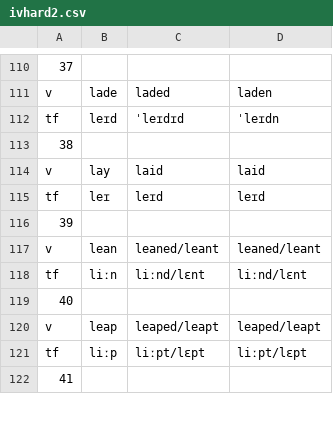
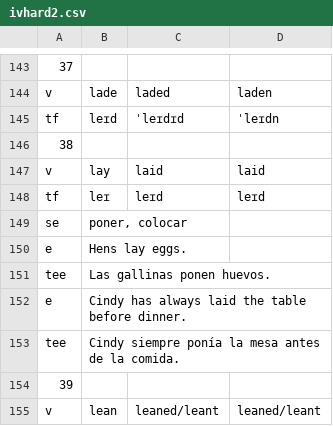
Before and after one commit to ButterFlyDevs/IVChecker, a CSV file: app/src/main/res/raw/ivhard2.csv, drawn as a sheet; only a part is shown, gaps mark what is left out; the shorter side is filled out with more unchanged rows; the diff covers the shown part only.

```diff
--- a/app/src/main/res/raw/ivhard2.csv
+++ b/app/src/main/res/raw/ivhard2.csv
@@ -115,2 +148,7 @@ v,lay,laid,laid
 tf,leɪ,leɪd,leɪd
+se,"poner, colocar"
+e,Hens lay eggs.
+tee,Las gallinas ponen huevos.
+e,Cindy has always laid the table before dinner.
+tee,Cindy siempre ponía la mesa antes de la comida.
 39
```
Also changed, not shown: 36 added rows elsewhere in this file, 33 other files.
